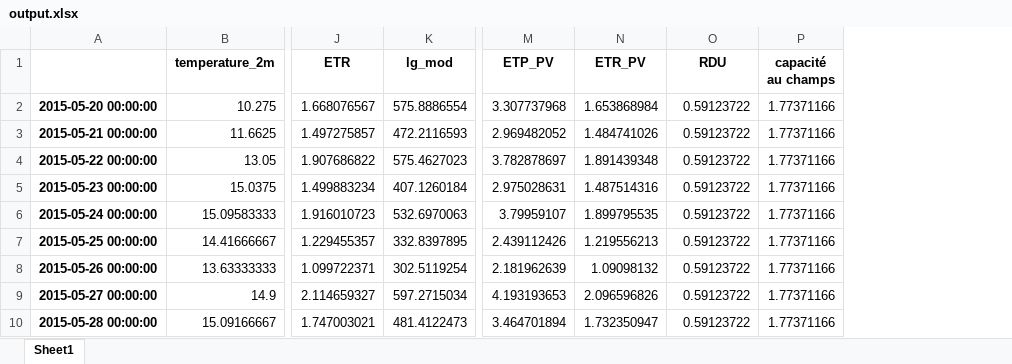
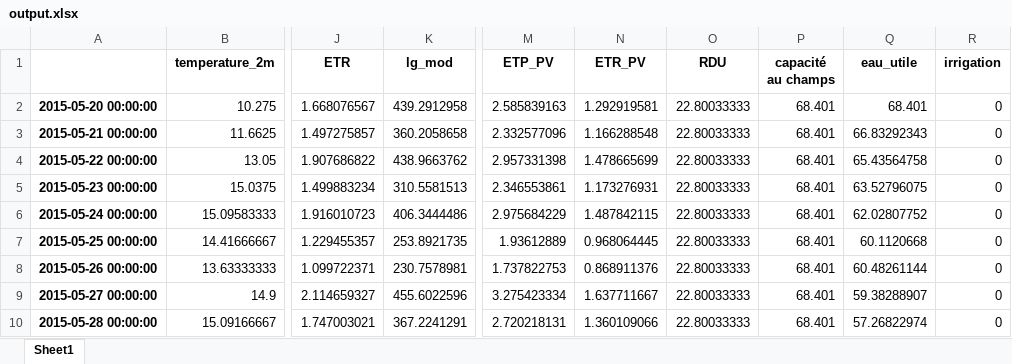
Before and after one commit to ElyWacime/bilan_hydrique, an Excel workbook: output.xlsx, sheet Sheet1, drawn as a sheet; only a part is shown, gaps mark what is left out; values as stored, in another font and other column widths than the file's, no borders; the diff covers the shown part only; the diff names each change by its address in the sheet, - before the commit and + after, or states it on an @@ line.

```diff
--- a/output.xlsx (sheet Sheet1)
+++ b/output.xlsx (sheet Sheet1)
+column Q (eau_utile), rows 2-10: 68.401 | 66.83292343 | 65.43564758 | 63.52796075 | 62.02807752 | 60.1120668 | 60.48261144 | 59.38288907 | 57.26822974
+column R (irrigation), rows 2-10: all 0
-K2 (lg_mod): 575.8886554
+K2 (lg_mod): 439.2912958
-M2 (ETP_PV): 3.307737968
+M2 (ETP_PV): 2.585839163
-N2 (ETR_PV): 1.653868984
+N2 (ETR_PV): 1.292919581
-O2:O10 (RDU): 0.59123722
+O2:O10 (RDU): 22.80033333
-P2:P10 (capacité au champs): 1.77371166
+P2:P10 (capacité au champs): 68.401
-K3 (lg_mod): 472.2116593
+K3 (lg_mod): 360.2058658
-M3 (ETP_PV): 2.969482052
+M3 (ETP_PV): 2.332577096
-N3 (ETR_PV): 1.484741026
+N3 (ETR_PV): 1.166288548
-K4 (lg_mod): 575.4627023
+K4 (lg_mod): 438.9663762
-M4 (ETP_PV): 3.782878697
+M4 (ETP_PV): 2.957331398
-N4 (ETR_PV): 1.891439348
+N4 (ETR_PV): 1.478665699
-K5 (lg_mod): 407.1260184
+K5 (lg_mod): 310.5581513
-M5 (ETP_PV): 2.975028631
+M5 (ETP_PV): 2.346553861
-N5 (ETR_PV): 1.487514316
+N5 (ETR_PV): 1.173276931
-K6 (lg_mod): 532.6970063
+K6 (lg_mod): 406.3444486
-M6 (ETP_PV): 3.79959107
+M6 (ETP_PV): 2.975684229
-N6 (ETR_PV): 1.899795535
+N6 (ETR_PV): 1.487842115
-K7 (lg_mod): 332.8397895
+K7 (lg_mod): 253.8921735
-M7 (ETP_PV): 2.439112426
+M7 (ETP_PV): 1.93612889
-N7 (ETR_PV): 1.219556213
+N7 (ETR_PV): 0.968064445
-K8 (lg_mod): 302.5119254
+K8 (lg_mod): 230.7578981
-M8 (ETP_PV): 2.181962639
+M8 (ETP_PV): 1.737822753
-N8 (ETR_PV): 1.09098132
+N8 (ETR_PV): 0.868911376
-K9 (lg_mod): 597.2715034
+K9 (lg_mod): 455.6022596
-M9 (ETP_PV): 4.193193653
+M9 (ETP_PV): 3.275423334
-N9 (ETR_PV): 2.096596826
+N9 (ETR_PV): 1.637711667
-K10 (lg_mod): 481.4122473
+K10 (lg_mod): 367.2241291
-M10 (ETP_PV): 3.464701894
+M10 (ETP_PV): 2.720218131
-N10 (ETR_PV): 1.732350947
+N10 (ETR_PV): 1.360109066
```
Also changed, not shown: 435 edited cells elsewhere in this sheet, 2 other files.
